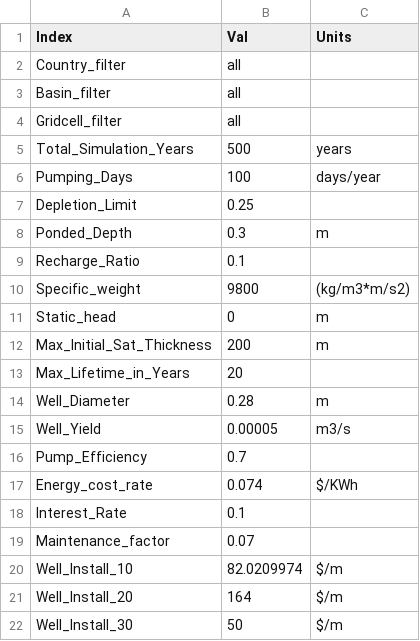
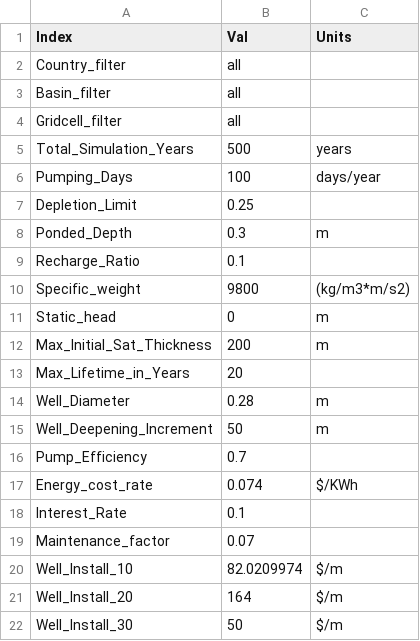
Before and after one commit to JGCRI/superwell, a CSV file: inputs/params.csv, drawn as a sheet.

Commit message:
add modified params for deepening increment

```diff
--- a/inputs/params.csv
+++ b/inputs/params.csv
@@ -14,3 +14,3 @@ Max_Lifetime_in_Years,20,
 Well_Diameter,0.28,m
-Well_Yield,0.00005,m3/s
+Well_Deepening_Increment,50,m
 Pump_Efficiency,0.7,
```
